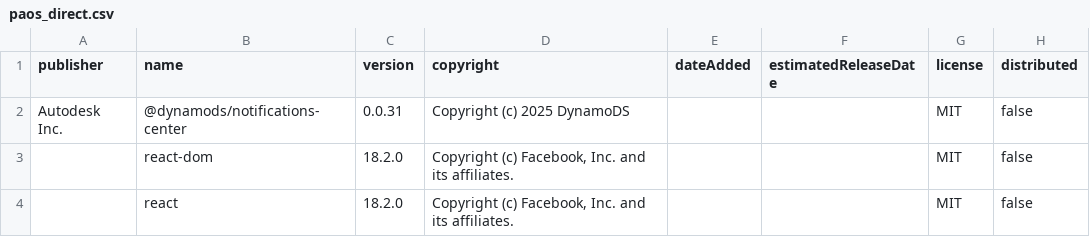
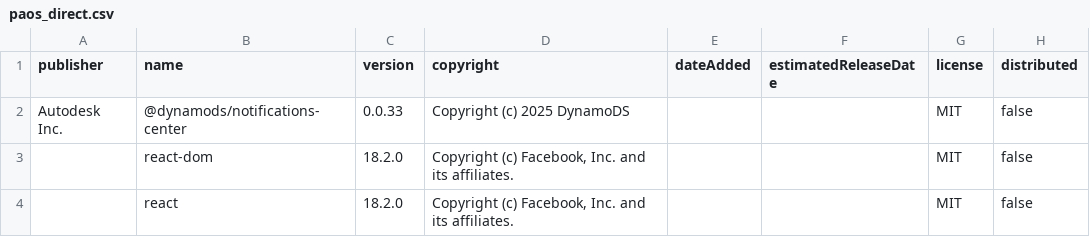
Before and after one commit to DynamoDS/NotificationCenter, a CSV file: license_output/paos_direct.csv, drawn as a sheet.

```diff
--- a/license_output/paos_direct.csv
+++ b/license_output/paos_direct.csv
@@ -1,3 +1,3 @@
 publisher,name,version,copyright,dateAdded,estimatedReleaseDate,license,distributed
-"Autodesk Inc.",@dynamods/notifications-center,"0.0.31","Copyright (c) 2025 DynamoDS","","",MIT,false
+"Autodesk Inc.",@dynamods/notifications-center,"0.0.33","Copyright (c) 2025 DynamoDS","","",MIT,false
 "",react-dom,"18.2.0","Copyright (c) Facebook, Inc. and its affiliates.","","",MIT,false
```
Also changed, not shown: license_output/paos_transitive.csv, 6 other files.
